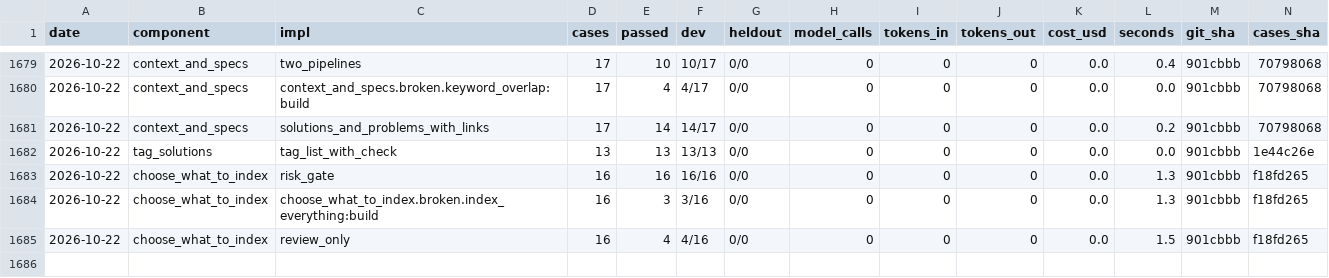
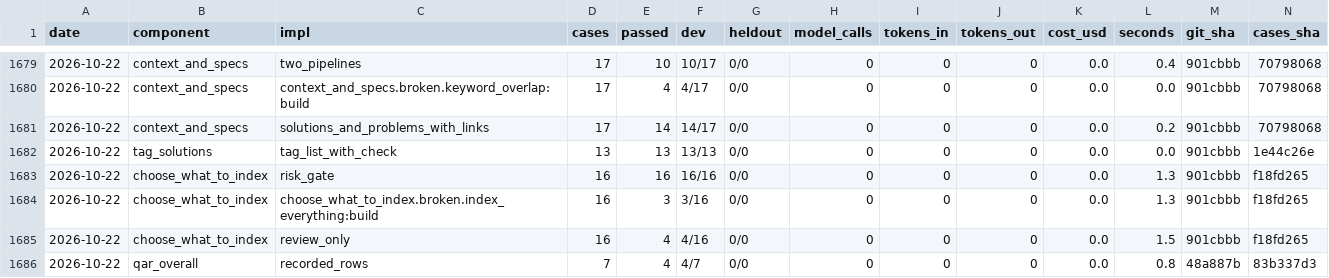
Before and after one commit to SpiritualData/quest-ai-runner, a CSV file: evaluation/components/results.csv, drawn as a sheet; only a part is shown, gaps mark what is left out; rows hold the shown columns only; the diff names each change by its address in the sheet, - before the commit and + after, or states it on an @@ line.

```diff
--- a/evaluation/components/results.csv
+++ b/evaluation/components/results.csv
+row 1686: 2026-10-22 | qar_overall | recorded_rows | 7 | 4 | 4/7 | 0/0 | 0 | 0 | 0 | 0.0 | 0.8 | 48a887b | 83b337d3
```
